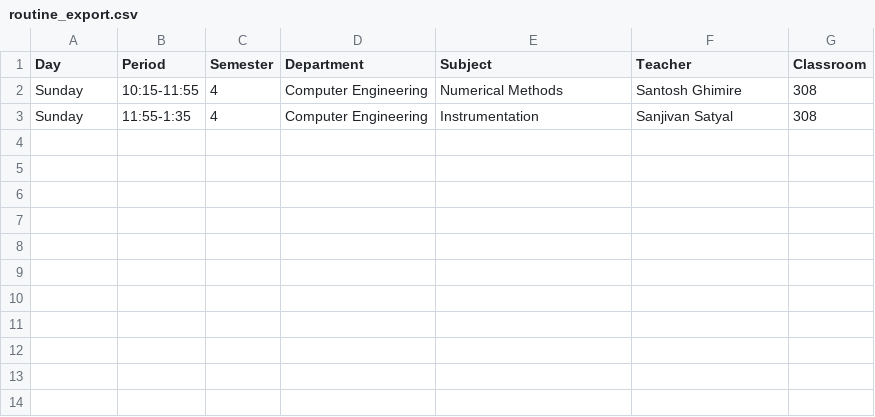
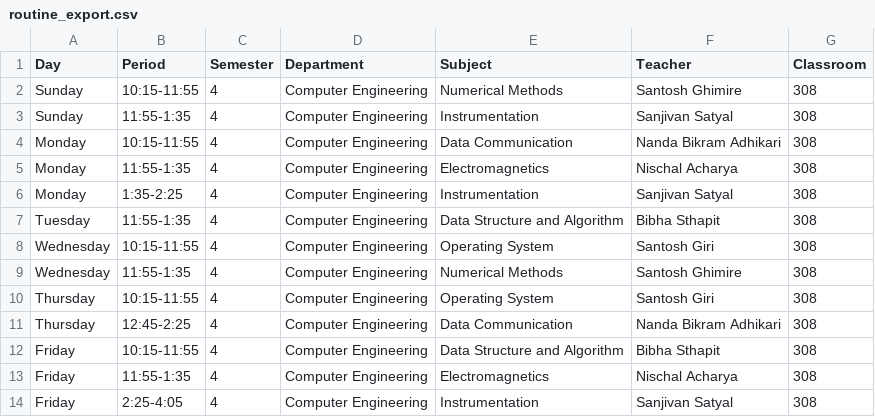
Before and after one commit to prajadai/BE-Routine-Management, a CSV file: routine_export.csv, drawn as a sheet.

Commit message:
trying to break down start time and end time from period to better manage classes

```diff
--- a/routine_export.csv
+++ b/routine_export.csv
@@ -3 +3,12 @@ Sunday,10:15-11:55,4,Computer Engineering,Numerical Methods,Santosh Ghimire,308
 Sunday,11:55-1:35,4,Computer Engineering,Instrumentation,Sanjivan Satyal,308
+Monday,10:15-11:55,4,Computer Engineering,Data Communication,Nanda Bikram Adhikari,308
+Monday,11:55-1:35,4,Computer Engineering,Electromagnetics,Nischal Acharya,308
+Monday,1:35-2:25,4,Computer Engineering,Instrumentation,Sanjivan Satyal,308
+Tuesday,11:55-1:35,4,Computer Engineering,Data Structure and Algorithm,Bibha Sthapit,308
+Wednesday,10:15-11:55,4,Computer Engineering,Operating System,Santosh Giri,308
+Wednesday,11:55-1:35,4,Computer Engineering,Numerical Methods,Santosh Ghimire,308
+Thursday,10:15-11:55,4,Computer Engineering,Operating System,Santosh Giri,308
+Thursday,12:45-2:25,4,Computer Engineering,Data Communication,Nanda Bikram Adhikari,308
+Friday,10:15-11:55,4,Computer Engineering,Data Structure and Algorithm,Bibha Sthapit,308
+Friday,11:55-1:35,4,Computer Engineering,Electromagnetics,Nischal Acharya,308
+Friday,2:25-4:05,4,Computer Engineering,Instrumentation,Sanjivan Satyal,308
```
Also changed, not shown: 5 other files.
